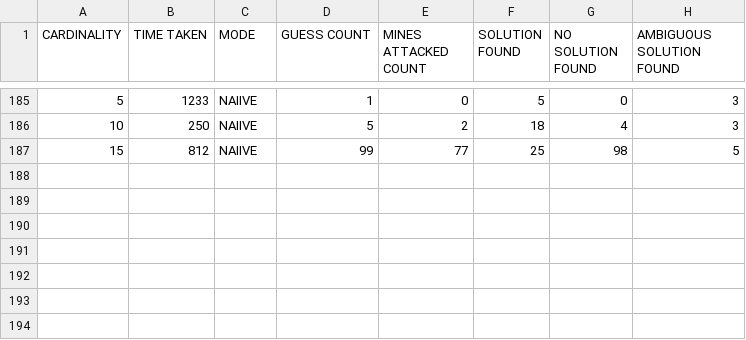
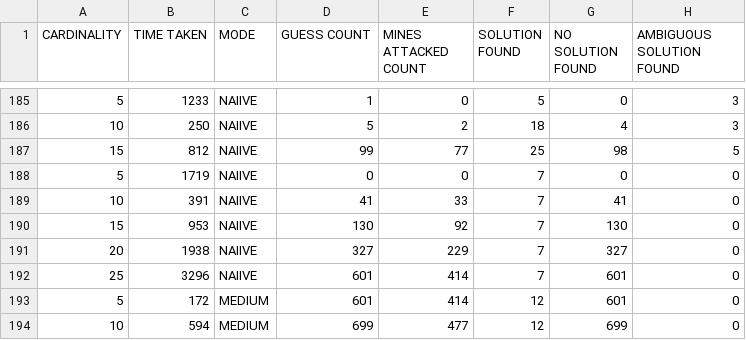
Before and after one commit to MarkHovsepyan/minesweeper-solver, a CSV file: results.csv, drawn as a sheet; only a part is shown, gaps mark what is left out; the diff names each change by its address in the sheet, - before the commit and + after, or states it on an @@ line.

```diff
--- a/results.csv
+++ b/results.csv
+row 188: 5 | 1719 | NAIIVE | 0 | 0 | 7 | 0 | 0
+row 189: 10 | 391 | NAIIVE | 41 | 33 | 7 | 41 | 0
+row 190: 15 | 953 | NAIIVE | 130 | 92 | 7 | 130 | 0
+row 191: 20 | 1938 | NAIIVE | 327 | 229 | 7 | 327 | 0
+row 192: 25 | 3296 | NAIIVE | 601 | 414 | 7 | 601 | 0
+row 193: 5 | 172 | MEDIUM | 601 | 414 | 12 | 601 | 0
+row 194: 10 | 594 | MEDIUM | 699 | 477 | 12 | 699 | 0
```
Also changed, not shown: 11 other files.
